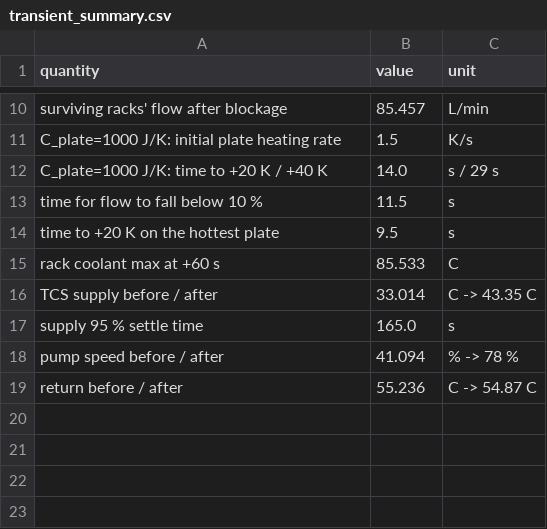
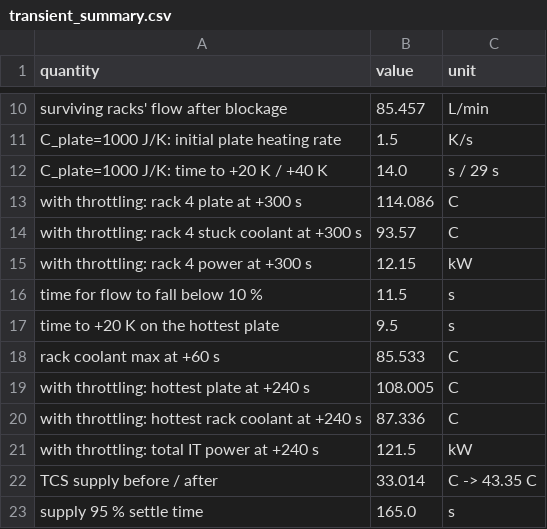
Before and after one commit to arenchichmanian/coldplate-loop, a CSV file: results/transient_summary.csv, drawn as a sheet; only a part is shown, gaps mark what is left out; the shorter side is filled out with more unchanged rows; the diff names each change by its address in the sheet, - before the commit and + after, or states it on an @@ line.

Commit message:
Add GPU throttling, correlation-based cold-plate model, and neural-ODE ROM comparison
- transient.py: optional throttling (power ramps to 10 % between 90 and 100 C plate, assumed band);
  blocked rack / pump trip rerun with it; delivered power reported.
- coldplate.py: parallel-microchannel plate from Shah-London laminar correlations and fin
  efficiency, calibrated to the published 7.6 K/kW and 4.15 kPa point. Finding: laminar flow
  gives flow-independent plate-to-outlet resistance (the earlier q^-0.8 was a turbulent
  scaling) and the published R is inlet-referenced; chip estimate band now 65-71 C (laminar
  channel) to 81-91 C (old pessimistic curve), both kept and labelled. PG25 corrections applied.
- rom_neural.py: neural-ODE ROM (latent 8, PyTorch) trained on the same data and compared with
  the bilinear ROM on the same held-out cases; mixed result reported.
65 tests.

```diff
--- a/results/transient_summary.csv
+++ b/results/transient_summary.csv
+row 13: with throttling: rack 4 plate at +300 s | 114.086 | C
+row 14: with throttling: rack 4 stuck coolant at +300 s | 93.57 | C
+row 15: with throttling: rack 4 power at +300 s | 12.15 | kW
+row 19: with throttling: hottest plate at +240 s | 108.005 | C
+row 20: with throttling: hottest rack coolant at +240 s | 87.336 | C
+row 21: with throttling: total IT power at +240 s | 121.5 | kW
```
Also changed, not shown: 16 other files.
